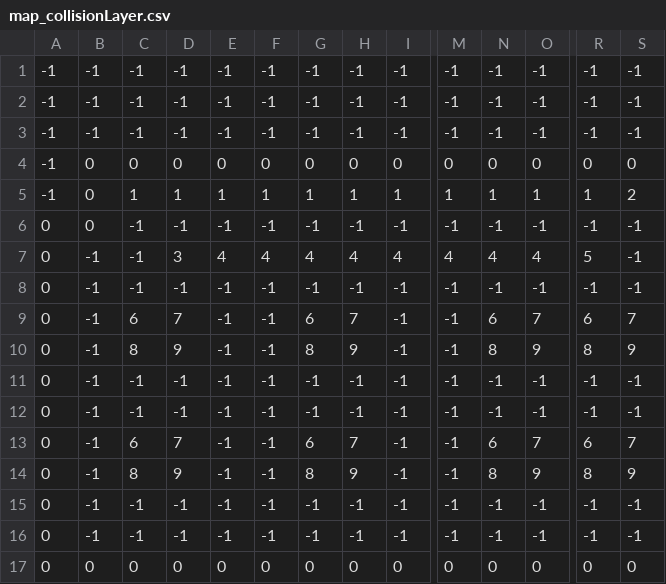
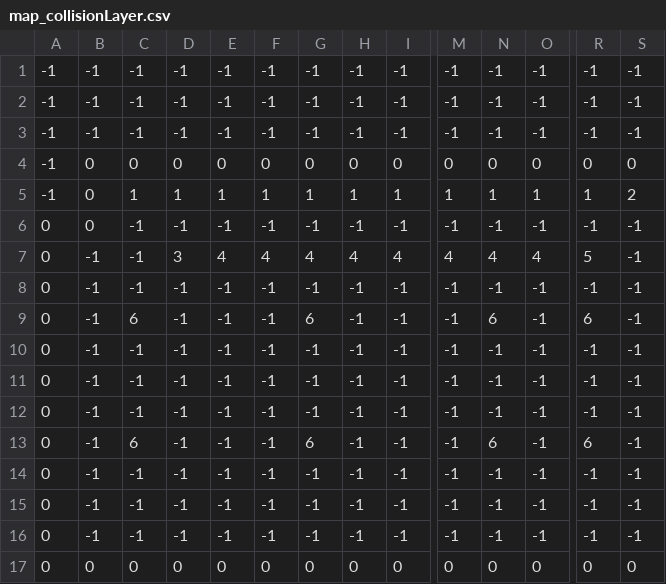
Before and after one commit to Sopheruss/TavernTrouble, a CSV file: SoftwareProjekt2024/Data/map_collisionLayer.csv, drawn as a sheet; only a part is shown, gaps mark what is left out; removed rows and columns are numbered as before the commit, all else as after; rows hold the shown columns only; the diff names each change by its address in the sheet, - before the commit and + after, or states it on an @@ line.

Commit message:
Fixed Collision for big tables -> only one case - does collision for whole table

```diff
--- a/SoftwareProjekt2024/Data/map_collisionLayer.csv
+++ b/SoftwareProjekt2024/Data/map_collisionLayer.csv
-D9: 7
+D9: -1
-H9: 7
+H9: -1
-O9: 7
+O9: -1
-S9: 7
+S9: -1
-row 10: 0 | -1 | 8 | 9 | -1 | -1 | 8 | 9 | -1 | -1 | 8 | 9 | 8 | 9
+row 12: 0 | -1 | -1 | -1 | -1 | -1 | -1 | -1 | -1 | -1 | -1 | -1 | -1 | -1
-D13: 7
+D13: -1
-H13: 7
+H13: -1
-O13: 7
+O13: -1
-S13: 7
+S13: -1
-C14: 8
+C14: -1
-D14: 9
+D14: -1
-G14: 8
+G14: -1
-H14: 9
+H14: -1
-N14: 8
+N14: -1
-O14: 9
+O14: -1
-R14: 8
+R14: -1
-S14: 9
+S14: -1
```
Also changed, not shown: 2 other files.
